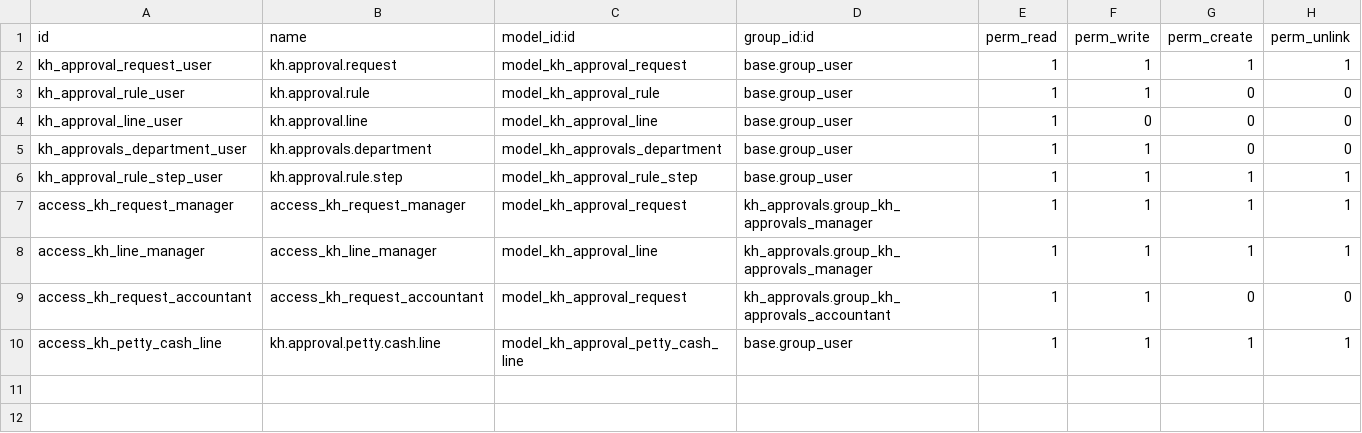
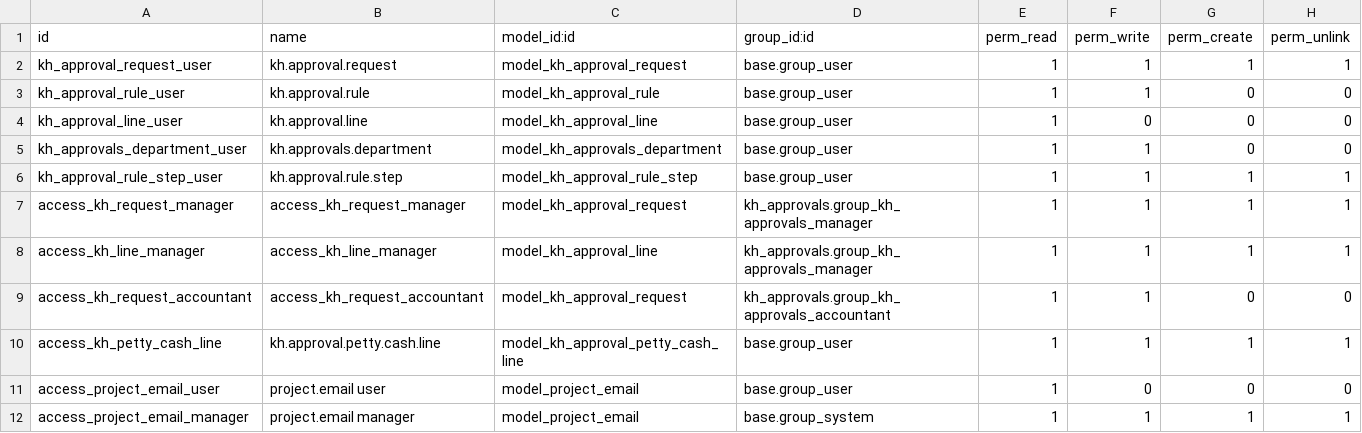
Before and after one commit to Khales-Group/odoo-custom-, a CSV file: addons/kh_approvals/security/ir.model.access.csv, drawn as a sheet.

```diff
--- a/addons/kh_approvals/security/ir.model.access.csv
+++ b/addons/kh_approvals/security/ir.model.access.csv
@@ -10 +10,3 @@ access_kh_request_accountant,access_kh_request_accountant,model_kh_approval_requ
 access_kh_petty_cash_line,kh.approval.petty.cash.line,model_kh_approval_petty_cash_line,base.group_user,1,1,1,1
+access_project_email_user,project.email user,model_project_email,base.group_user,1,0,0,0
+access_project_email_manager,project.email manager,model_project_email,base.group_system,1,1,1,1
```
Also changed, not shown: 1 other file.
